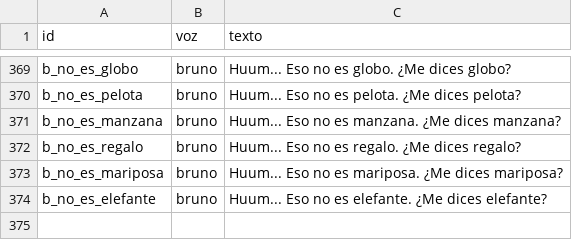
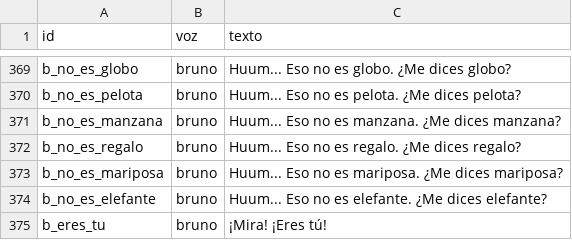
Before and after one commit to fanguskdev-io/My-Monster-Bruno, a TSV file: voces/guion.tsv, drawn as a sheet; only a part is shown, gaps mark what is left out; the diff names each change by its address in the sheet, - before the commit and + after, or states it on an @@ line.

Commit message:
Su foto, en un marco del cuarto de Bruno
Lo último de la propuesta, a la que se le propuso: «Así» (ADR 0016).

En la zona de mayores, «Elegir su foto» abre la galería del propio
aparato sin pedir permiso de fotos: el selector del sistema en Android,
el de Fotos en el iPhone y una ventana para abrir un fichero en el Mac.
La foto se recorta en cuadrado, se guarda pequeña (360 píxeles) junto a
la partida y no sale del aparato. Se puede cambiar o quitar, y «Volver
a empezar» la conserva, como su nombre.

Cuelga en un marco de madera en la pared del cuarto, encima del botón de
jugar: junto a la ventana tapaba a Bruno. La primera vez Bruno la mira y
dice «¡Mira! ¡Eres tú!», y lo repite cuando ella la toca.

Lleva una frase, las pruebas de cómo se guarda y de que se queda, la
captura del cuarto con su foto y lo que dicen los documentos y el
riesgo R-05. Se ha probado en el emulador Tester_API36 de punta a punta:
elegirla con el selector de Android, verla en el cuarto, cerrar y abrir
el juego, y quitarla.

```diff
--- a/voces/guion.tsv
+++ b/voces/guion.tsv
+row 375: b_eres_tu | bruno | ¡Mira! ¡Eres tú!
```
Also changed, not shown: 23 other files.
